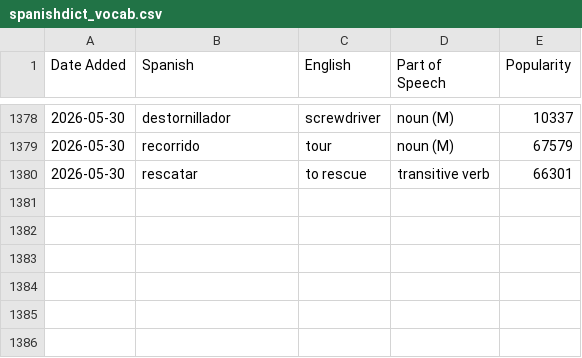
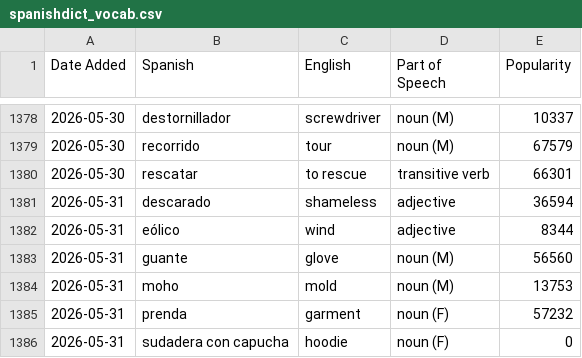
Before and after one commit to jessejeter/spanish-tools, a CSV file: spanishdict_vocab.csv, drawn as a sheet; only a part is shown, gaps mark what is left out.

```diff
--- a/spanishdict_vocab.csv
+++ b/spanishdict_vocab.csv
@@ -1380 +1380,7 @@
 2026-05-30,rescatar,to rescue,transitive verb,66301
+2026-05-31,descarado,shameless,adjective,36594
+2026-05-31,eólico,wind,adjective,8344
+2026-05-31,guante,glove,noun (M),56560
+2026-05-31,moho,mold,noun (M),13753
+2026-05-31,prenda,garment,noun (F),57232
+2026-05-31,sudadera con capucha,hoodie,noun (F),0
```
